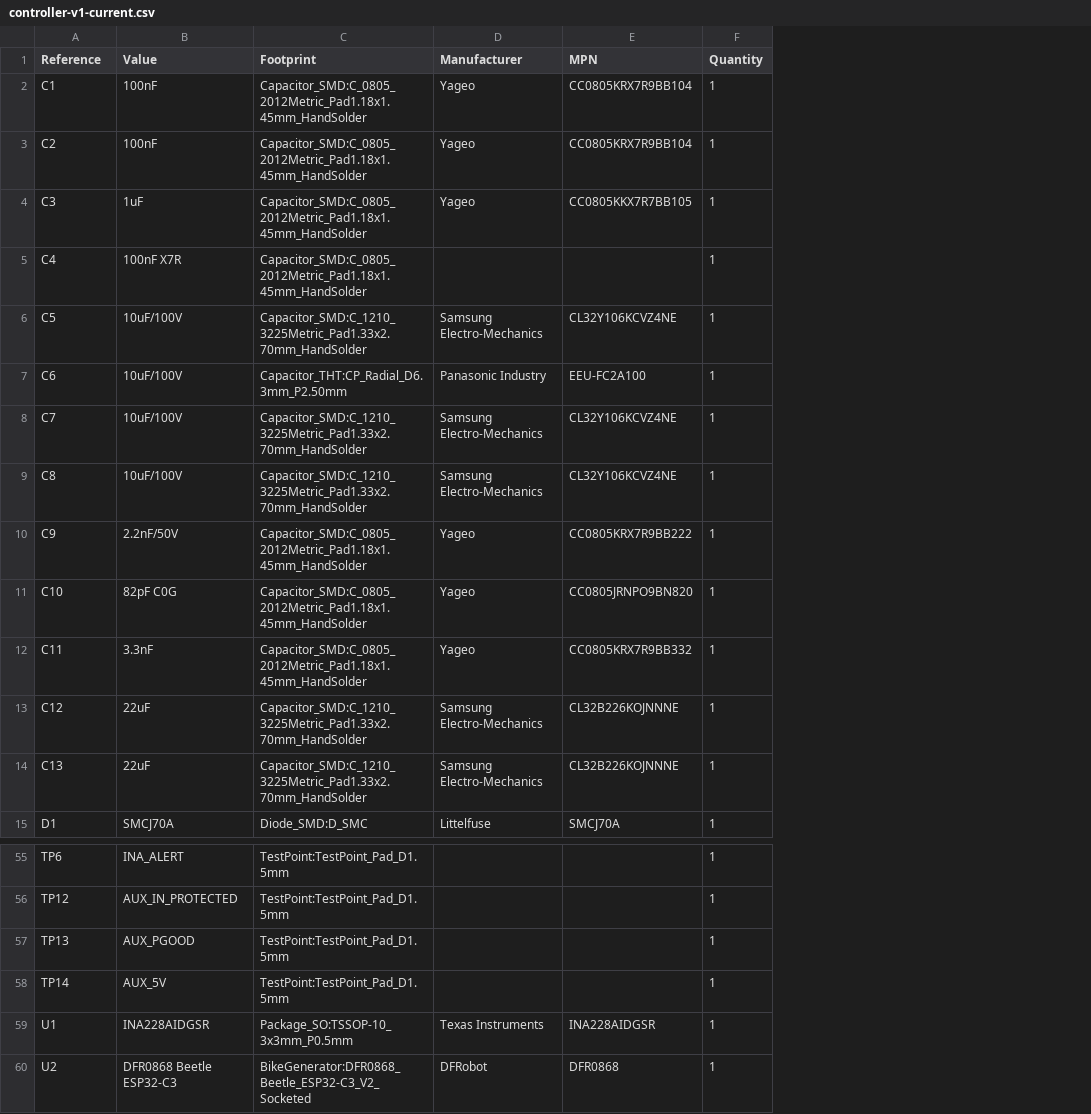
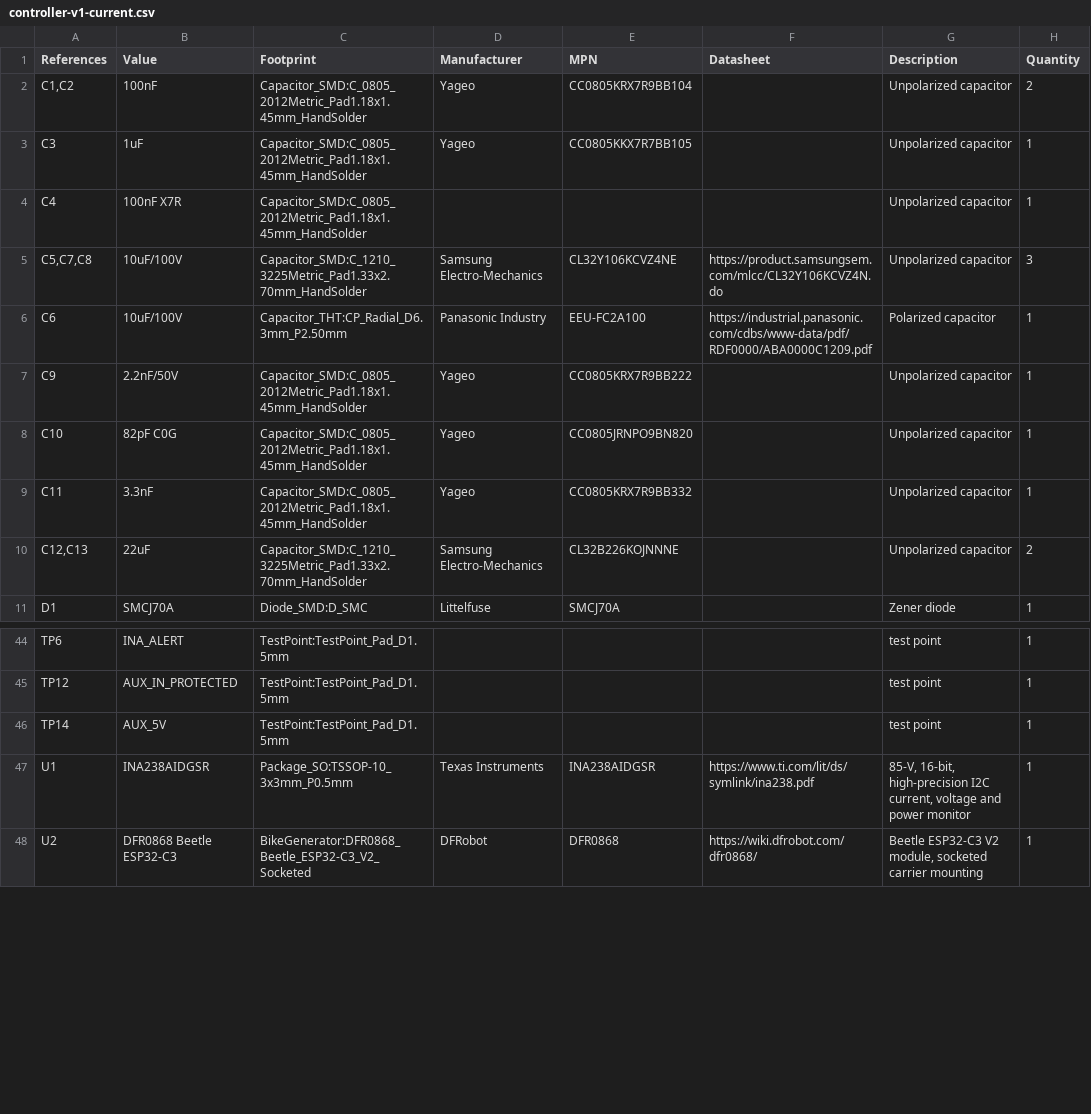
Before and after one commit to AloisKyrou/bike_generator, a CSV file: electrical/bom/controller-v1-current.csv, drawn as a sheet; only a part is shown, gaps mark what is left out; removed rows and columns are numbered as before the commit, all else as after; the diff covers the shown part only; the diff names each change by its address in the sheet, - before the commit and + after, or states it on an @@ line.

```diff
--- a/electrical/bom/controller-v1-current.csv
+++ b/electrical/bom/controller-v1-current.csv
+column F (Datasheet), rows 5-6: https://product.samsungsem.com/mlcc/CL32Y106KCVZ4N.do | https://industrial.panasonic.com/cdbs/www-data/pdf/RDF0000/ABA0000C1209.pdf; rows 47-48: https://www.ti.com/lit/ds/symlink/ina238.pdf | https://wiki.dfrobot.com/dfr0868/
+column G (Description), rows 2-11: Unpolarized capacitor | Unpolarized capacitor | Unpolarized capacitor | Unpolarized capacitor | Polarized capacitor | Unpolarized capacitor | Unpolarized capacitor | Unpolarized capacitor | Unpolarized capacitor | Zener diode; rows 44-48: test point | test point | test point | 85-V, 16-bit, high-precision I2C current, voltage and power monitor | Beetle ESP32-C3 V2 module, socketed carrier mounting
-A1: Reference
+A1: References
-A2 (References): C1
+A2 (References): C1,C2
-H2 (Quantity): 1
+H2 (Quantity): 2
-row 3: C2 | 100nF | Capacitor_SMD:C_0805_2012Metric_Pad1.18x1.45mm_HandSolder | Yageo | CC0805KRX7R9BB104 | 1
-A5 (References): C5
+A5 (References): C5,C7,C8
-H5 (Quantity): 1
+H5 (Quantity): 3
-row 8: C7 | 10uF/100V | Capacitor_SMD:C_1210_3225Metric_Pad1.33x2.70mm_HandSolder | Samsung Electro-Mechanics | CL32Y106KCVZ4NE | 1
-row 9: C8 | 10uF/100V | Capacitor_SMD:C_1210_3225Metric_Pad1.33x2.70mm_HandSolder | Samsung Electro-Mechanics | CL32Y106KCVZ4NE | 1
-A10 (References): C12
+A10 (References): C12,C13
-H10 (Quantity): 1
+H10 (Quantity): 2
-row 14: C13 | 22uF | Capacitor_SMD:C_1210_3225Metric_Pad1.33x2.70mm_HandSolder | Samsung Electro-Mechanics | CL32B226KOJNNNE | 1
-row 57: TP13 | AUX_PGOOD | TestPoint:TestPoint_Pad_D1.5mm |  |  | 1
-B47 (Value): INA228AIDGSR
+B47 (Value): INA238AIDGSR
-E47 (MPN): INA228AIDGSR
+E47 (MPN): INA238AIDGSR
```
Also changed, not shown: 7 removed rows, 1 moved row and 17 edited cells elsewhere in this file, 22 other files.
